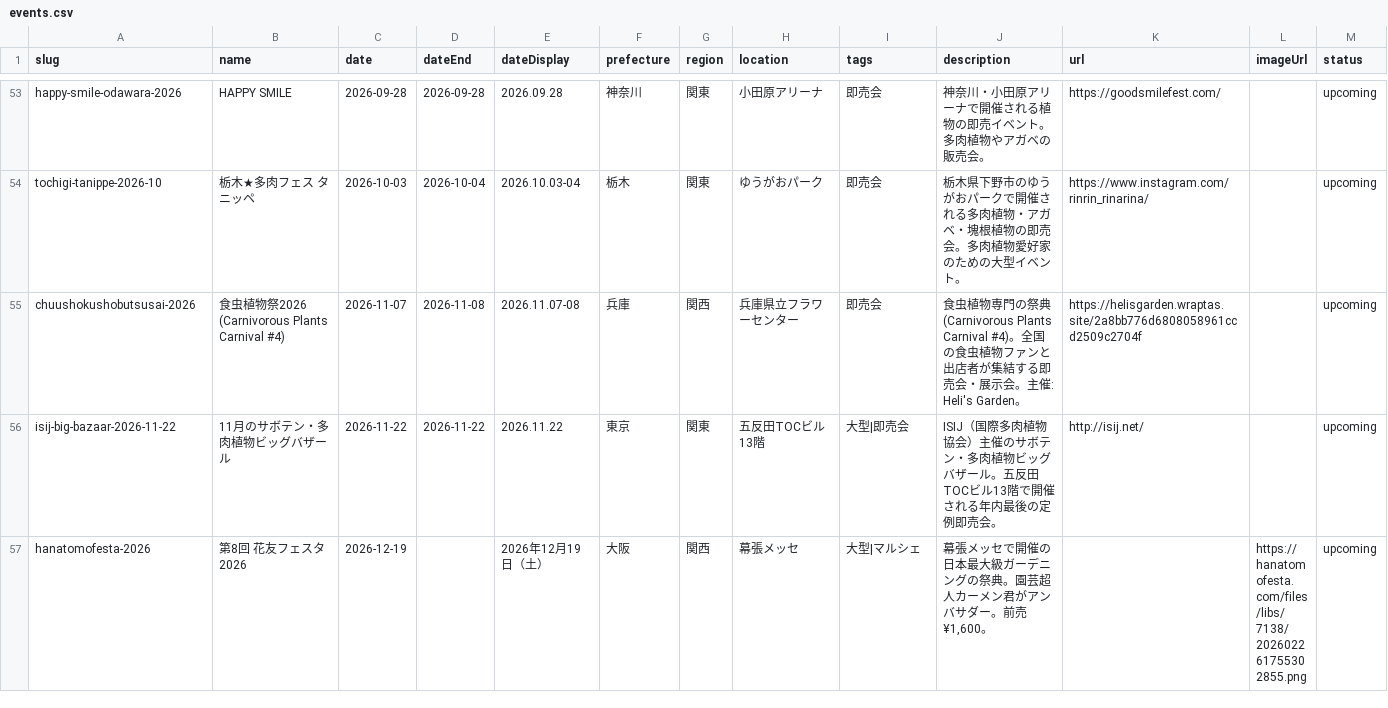
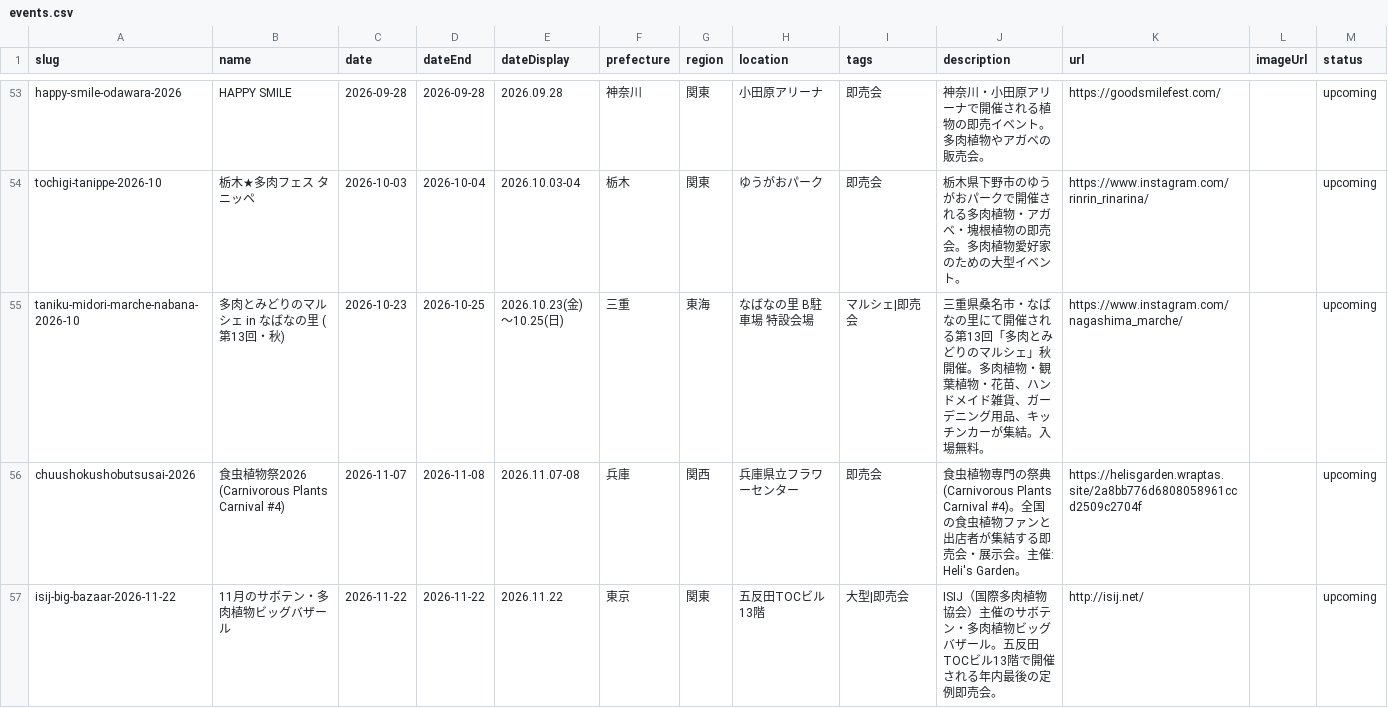
Before and after one commit to mezack0520/agave-navi, a CSV file: events.csv, drawn as a sheet; only a part is shown, gaps mark what is left out; the shorter side is filled out with more unchanged rows; the diff names each change by its address in the sheet, - before the commit and + after, or states it on an @@ line.

```diff
--- a/events.csv
+++ b/events.csv
+row 55: taniku-midori-marche-nabana-2026-10 | 多肉とみどりのマルシェ in なばなの里 (第13回・秋) | 2026-10-23 | 2026-10-25 | 2026.10.23(金)〜10.25(日) | 三重 | 東海 | なばなの里 B駐車場 特設会場 | マルシェ|即売会 | 三重県桑名市・なばなの里にて開催される第13回「多肉とみどりのマルシェ」秋開催。多肉植物・観葉植物・花苗、ハンドメイド雑貨、ガーデニング用品、キッチンカーが集結。入場無料。 | https://www.instagram.com/nagashima_marche/ |  | upcoming
```
Also changed, not shown: 53 other files.
